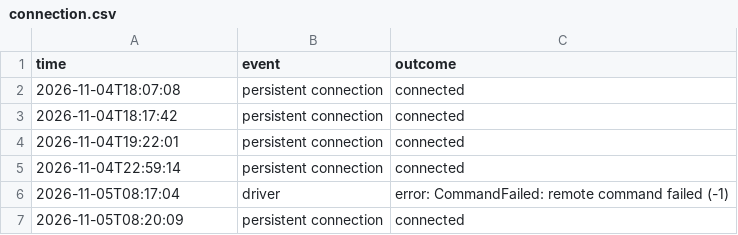
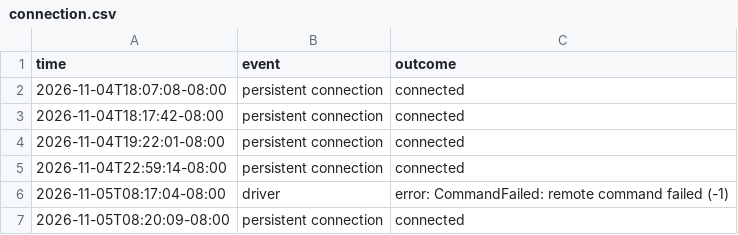
Before and after one commit to AndrewOldag/oldag_andrew_me295_project_repo, a CSV file: results/2026-10-25_full_batch_2/audit/connection.csv, drawn as a sheet.

```diff
--- a/results/2026-10-25_full_batch_2/audit/connection.csv
+++ b/results/2026-10-25_full_batch_2/audit/connection.csv
@@ -1,7 +1,7 @@
 time,event,outcome
-2026-11-04T18:07:08,persistent connection,connected
-2026-11-04T18:17:42,persistent connection,connected
-2026-11-04T19:22:01,persistent connection,connected
-2026-11-04T22:59:14,persistent connection,connected
-2026-11-05T08:17:04,driver,error: CommandFailed: remote command failed (-1)
-2026-11-05T08:20:09,persistent connection,connected
+2026-11-04T18:07:08-08:00,persistent connection,connected
+2026-11-04T18:17:42-08:00,persistent connection,connected
+2026-11-04T19:22:01-08:00,persistent connection,connected
+2026-11-04T22:59:14-08:00,persistent connection,connected
+2026-11-05T08:17:04-08:00,driver,error: CommandFailed: remote command failed (-1)
+2026-11-05T08:20:09-08:00,persistent connection,connected
```
Also changed, not shown: results/2026-10-25_full_batch_2/audit/deletes.csv, results/2026-10-25_full_batch_2/audit/ledger.csv, 2 other files.
